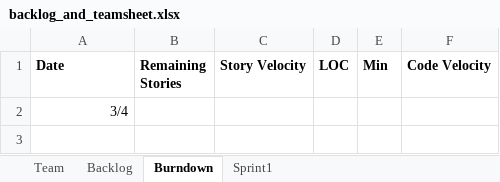
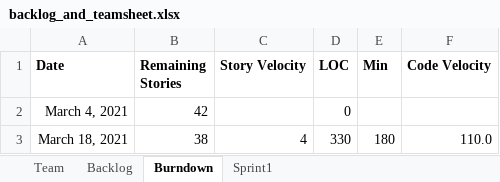
Before and after one commit to konglingwengit/SSW-555-A-Project-3, an Excel workbook: backlog_and_teamsheet.xlsx, sheet Burndown, drawn as a sheet; values as stored, in another font and other column widths than the file's, no borders; charts and pictures not drawn; removed rows and columns are numbered as before the commit, all else as after; the diff names each change by its address in the sheet, - before the commit and + after, or states it on an @@ line.

```diff
--- a/backlog_and_teamsheet.xlsx (sheet Burndown)
+++ b/backlog_and_teamsheet.xlsx (sheet Burndown)
-row 2: 3/4
+row 2: March 4, 2021 | 42 |  | 0
+row 3: March 18, 2021 | 38 | 4 | 330 | 180 | 110.0
```
Also changed, not shown: sheet Sprint1, charts or pictures.
